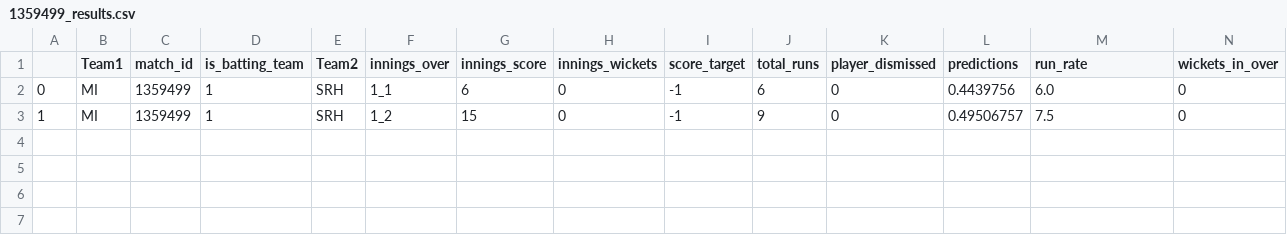
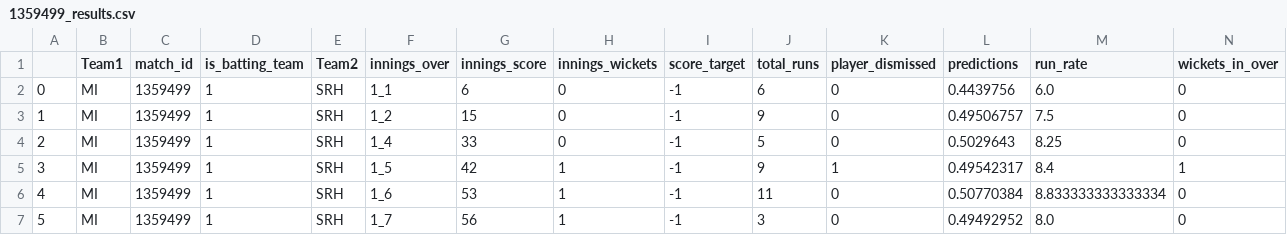
Before and after one commit to kiranbabu2/Jarvis, a CSV file: data/1359499_results.csv, drawn as a sheet; only a part is shown; rows hold the shown columns only; the diff names each change by its address in the sheet, - before the commit and + after, or states it on an @@ line.

Commit message:
Added Results

```diff
--- a/data/1359499_results.csv
+++ b/data/1359499_results.csv
+row 4: 2 | MI | 1359499 | 1 | SRH | 1_4 | 33 | 0 | -1 | 5 | 0 | 0.5029643 | 8.25 | 0
+row 5: 3 | MI | 1359499 | 1 | SRH | 1_5 | 42 | 1 | -1 | 9 | 1 | 0.49542317 | 8.4 | 1
+row 6: 4 | MI | 1359499 | 1 | SRH | 1_6 | 53 | 1 | -1 | 11 | 0 | 0.50770384 | 8.833333333333334 | 0
+row 7: 5 | MI | 1359499 | 1 | SRH | 1_7 | 56 | 1 | -1 | 3 | 0 | 0.49492952 | 8.0 | 0
```
